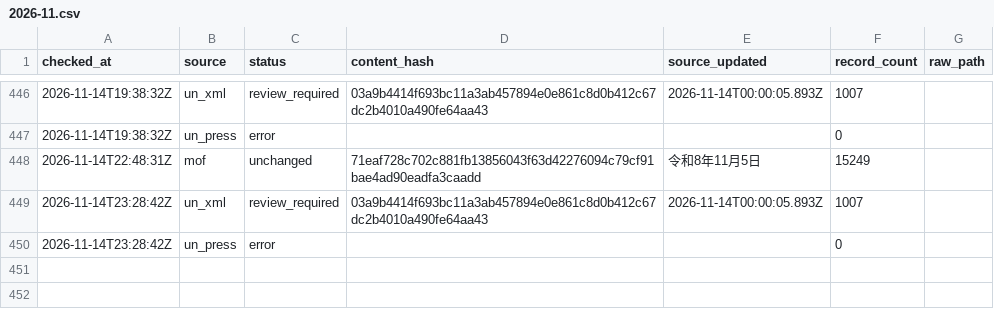
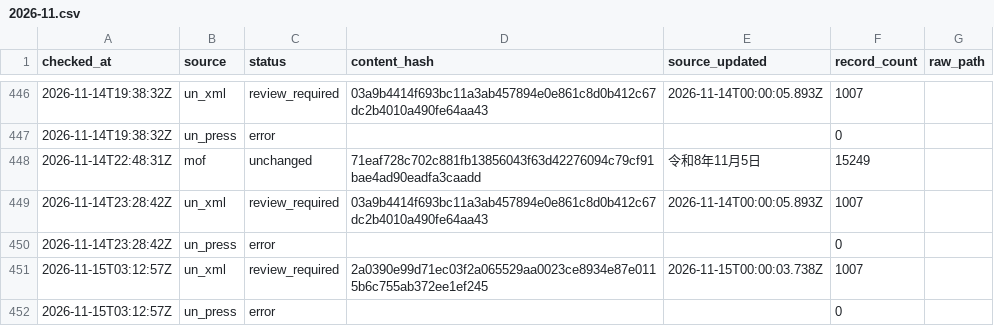
Before and after one commit to kenmizunokuro/sanctions-watch, a CSV file: data/heartbeat/2026-11.csv, drawn as a sheet; only a part is shown, gaps mark what is left out.

```diff
--- a/data/heartbeat/2026-11.csv
+++ b/data/heartbeat/2026-11.csv
@@ -450 +450,3 @@ checked_at,source,status,content_hash,source_updated,record_count,raw_path
 2026-11-14T23:28:42Z,un_press,error,,,0,
+2026-11-15T03:12:57Z,un_xml,review_required,2a0390e99d71ec03f2a065529aa0023ce8934e87e0115b6c755ab372ee1ef245,2026-11-15T00:00:03.738Z,1007,
+2026-11-15T03:12:57Z,un_press,error,,,0,
```
Also changed, not shown: data/dashboard/status.csv, data/dashboard/un_reviews.csv, 6 other files.
